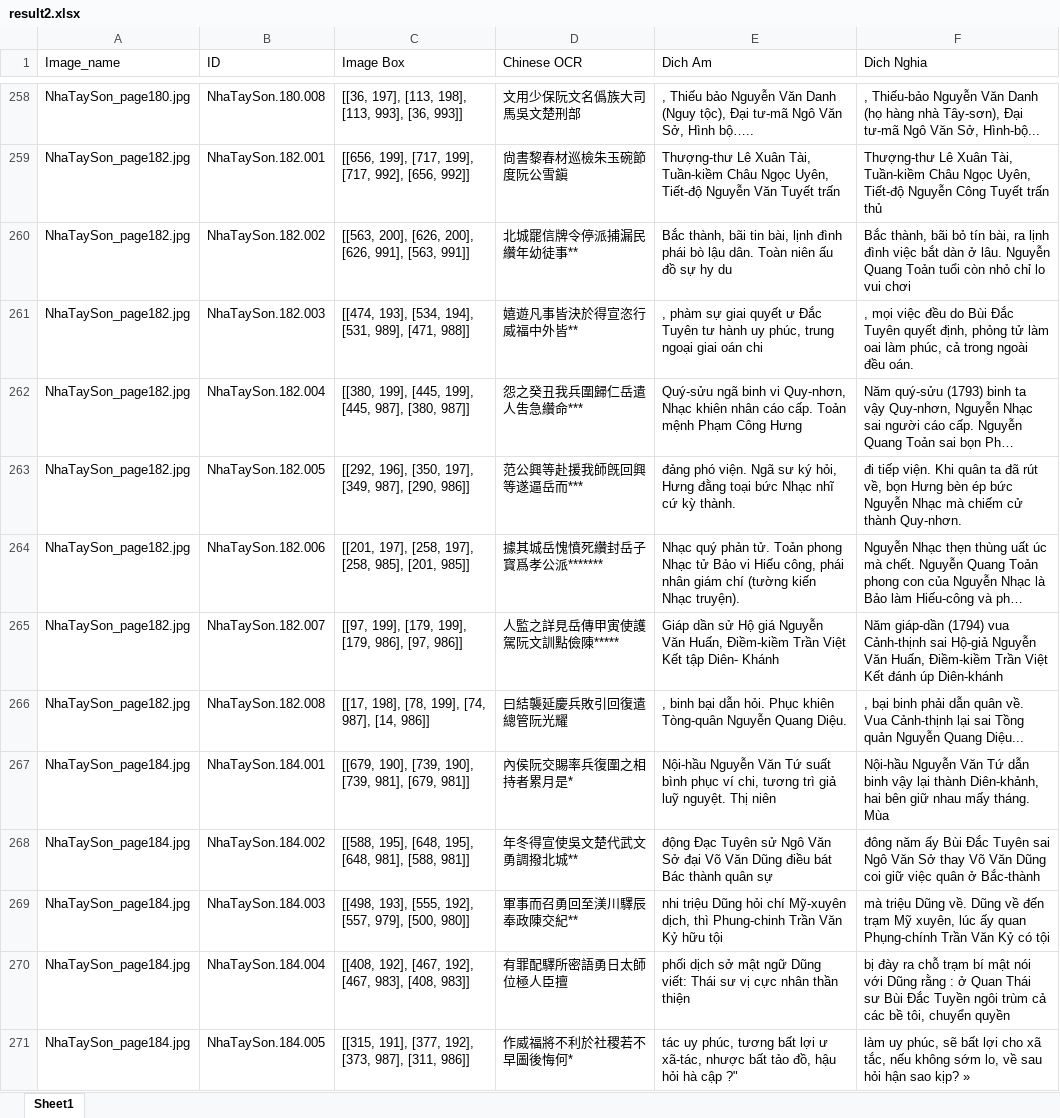
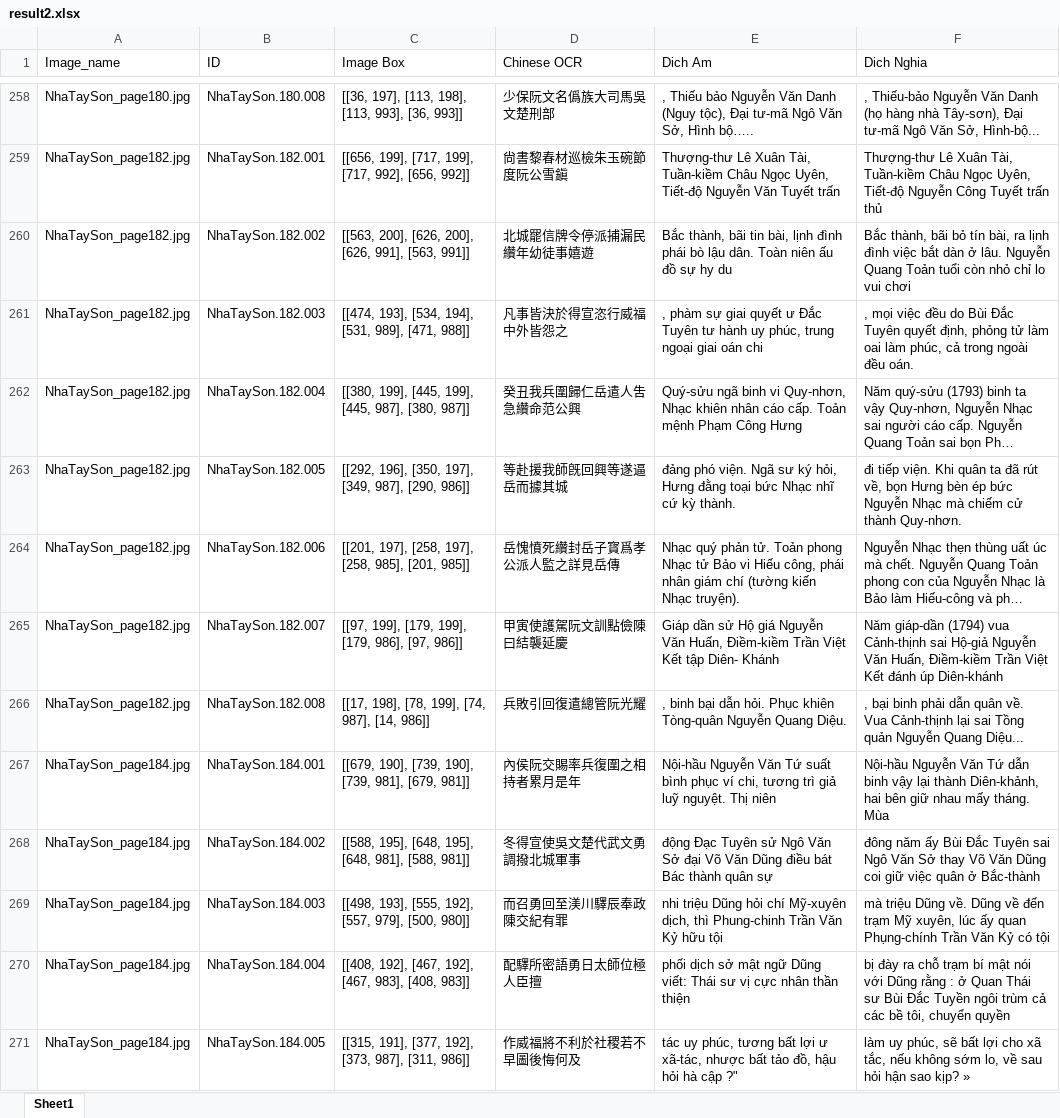
Before and after one commit to vuongquocphong/mod_bertalign, an Excel workbook: Data/OnProcess/result2.xlsx, sheet Sheet1, drawn as a sheet; only a part is shown, gaps mark what is left out; long unchanged cells end in …; values as stored, in another font and other column widths than the file's, no borders; the diff covers the shown part only; the diff names each change by its address in the sheet, - before the commit and + after, or states it on an @@ line.

```diff
--- a/Data/OnProcess/result2.xlsx (sheet Sheet1)
+++ b/Data/OnProcess/result2.xlsx (sheet Sheet1)
-D258 (Chinese OCR): 文用少保阮文名僞族大司馬吳文楚刑部
+D258 (Chinese OCR): 少保阮文名僞族大司馬吳文楚刑部
-D260 (Chinese OCR): 北城罷信牌令停派捕漏民纘年幼徒事**
+D260 (Chinese OCR): 北城罷信牌令停派捕漏民纘年幼徒事嬉遊
-D261 (Chinese OCR): 嬉遊凡事皆決於得宣恣行威福中外皆**
+D261 (Chinese OCR): 凡事皆決於得宣恣行威福中外皆怨之
-D262 (Chinese OCR): 怨之癸丑我兵圍歸仁岳遣人吿急纘命***
+D262 (Chinese OCR): 癸丑我兵圍歸仁岳遣人吿急纘命范公興
-D263 (Chinese OCR): 范公興等赴援我師旣回興等遂逼岳而***
+D263 (Chinese OCR): 等赴援我師旣回興等遂逼岳而據其城
-D264 (Chinese OCR): 據其城岳愧憤死纘封岳子寳爲孝公派*******
+D264 (Chinese OCR): 岳愧憤死纘封岳子寳爲孝公派人監之詳見岳傳
-D265 (Chinese OCR): 人監之詳見岳傳甲寅使護駕阮文訓點儉陳*****
+D265 (Chinese OCR): 甲寅使護駕阮文訓點儉陳曰結襲延慶
-D266 (Chinese OCR): 曰結襲延慶兵敗引回復遣總管阮光耀
+D266 (Chinese OCR): 兵敗引回復遣總管阮光耀
-D267 (Chinese OCR): 內侯阮交賜率兵復圍之相持者累月是*
+D267 (Chinese OCR): 內侯阮交賜率兵復圍之相持者累月是年
-D268 (Chinese OCR): 年冬得宣使吳文楚代武文勇調撥北城**
+D268 (Chinese OCR): 冬得宣使吳文楚代武文勇調撥北城軍事
-D269 (Chinese OCR): 軍事而召勇回至渼川驛辰奉政陳交紀**
+D269 (Chinese OCR): 而召勇回至渼川驛辰奉政陳交紀有罪
-D270 (Chinese OCR): 有罪配驛所密語勇日太師位極人臣擅
+D270 (Chinese OCR): 配驛所密語勇日太師位極人臣擅
-D271 (Chinese OCR): 作威福將不利於社稷若不早圖後悔何*
+D271 (Chinese OCR): 作威福將不利於社稷若不早圖後悔何及
```
Also changed, not shown: 126 edited cells elsewhere in this sheet.
